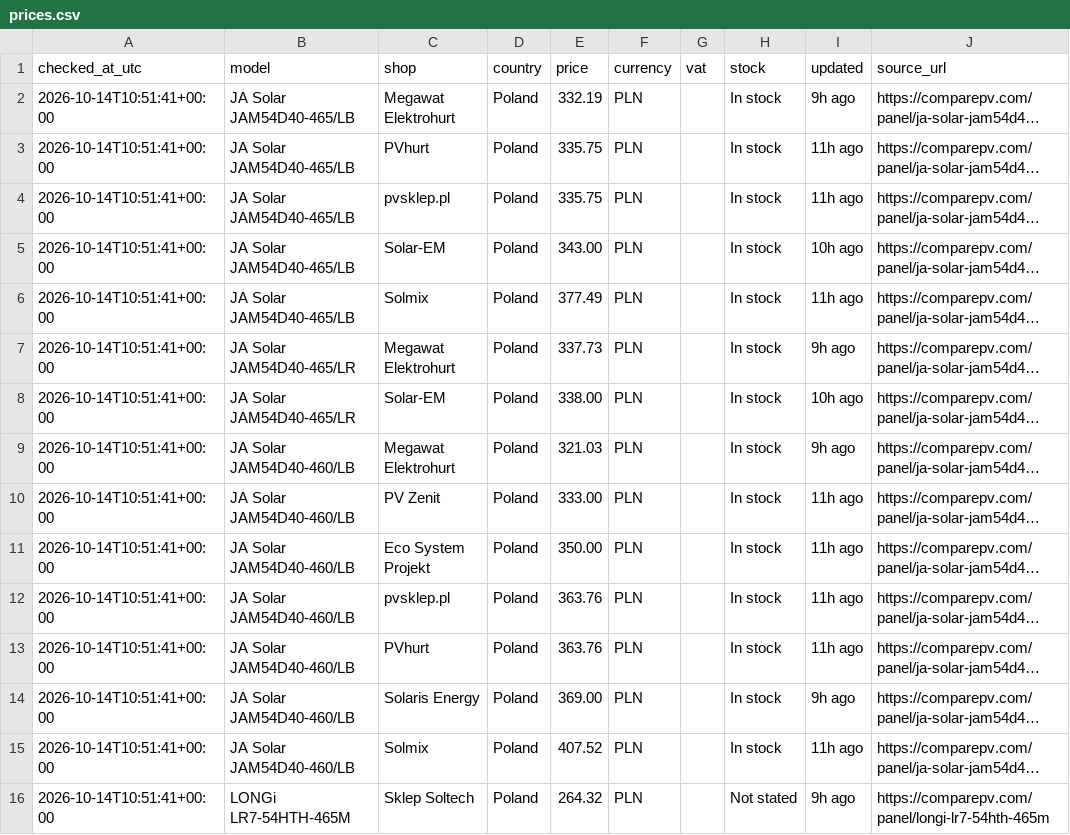
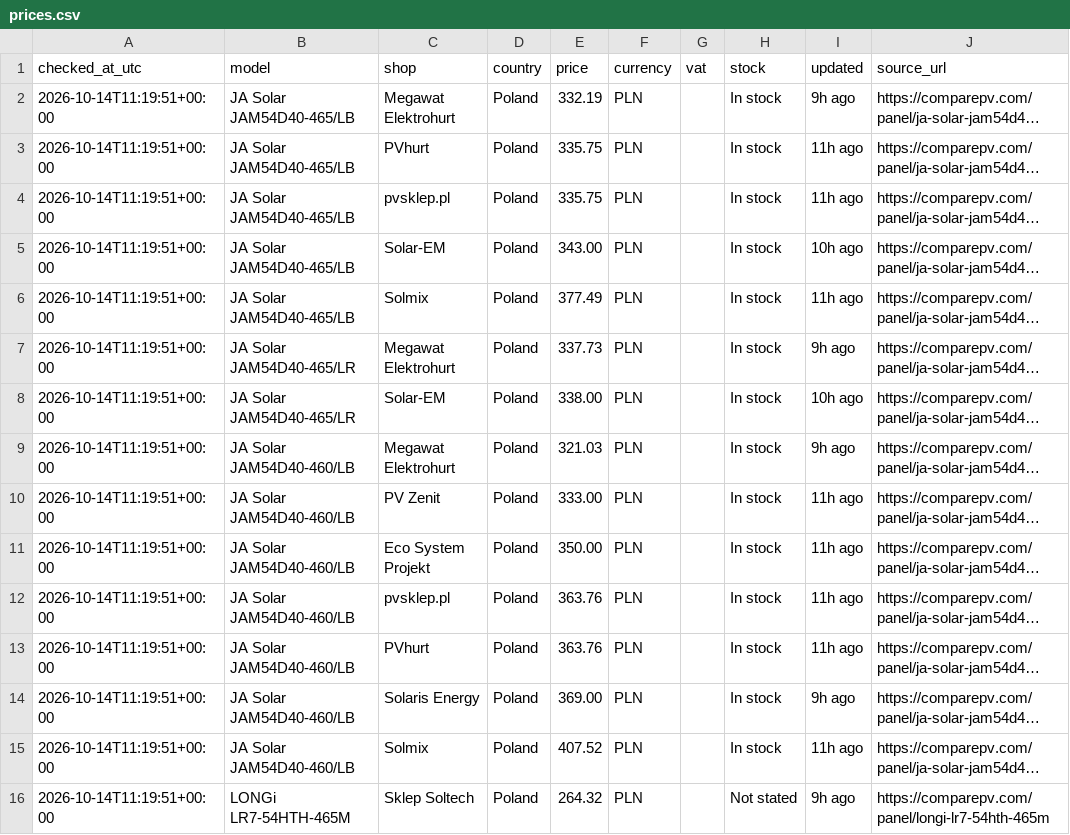
Before and after one commit to blotunga-prog/pv-price-monitor, a CSV file: data/prices.csv, drawn as a sheet; long unchanged cells end in …; the diff names each change by its address in the sheet, - before the commit and + after, or states it on an @@ line.

```diff
--- a/data/prices.csv
+++ b/data/prices.csv
-A2:A16 (checked_at_utc): 2026-10-14T10:51:41+00:00
+A2:A16 (checked_at_utc): 2026-10-14T11:19:51+00:00
```
Also changed, not shown: data/price_history.csv.
